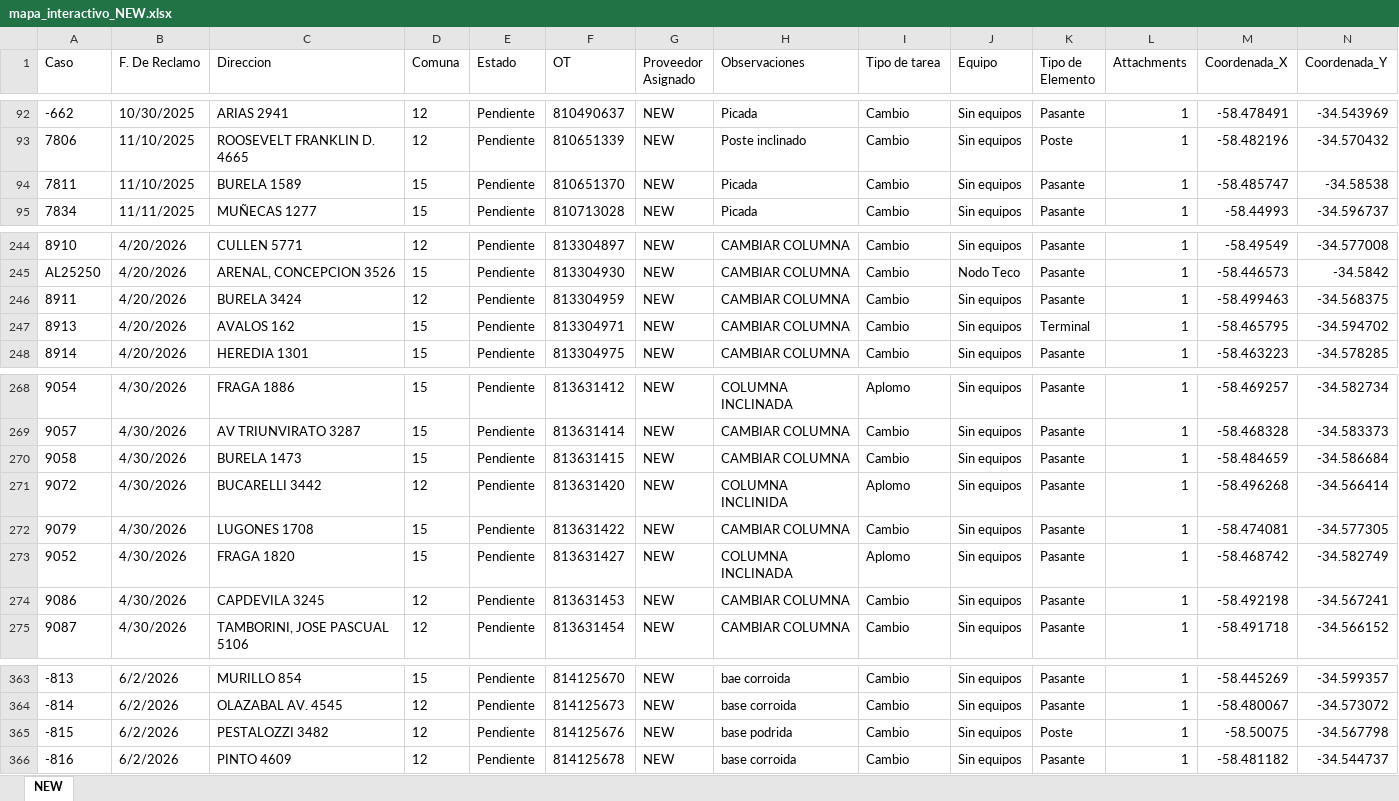
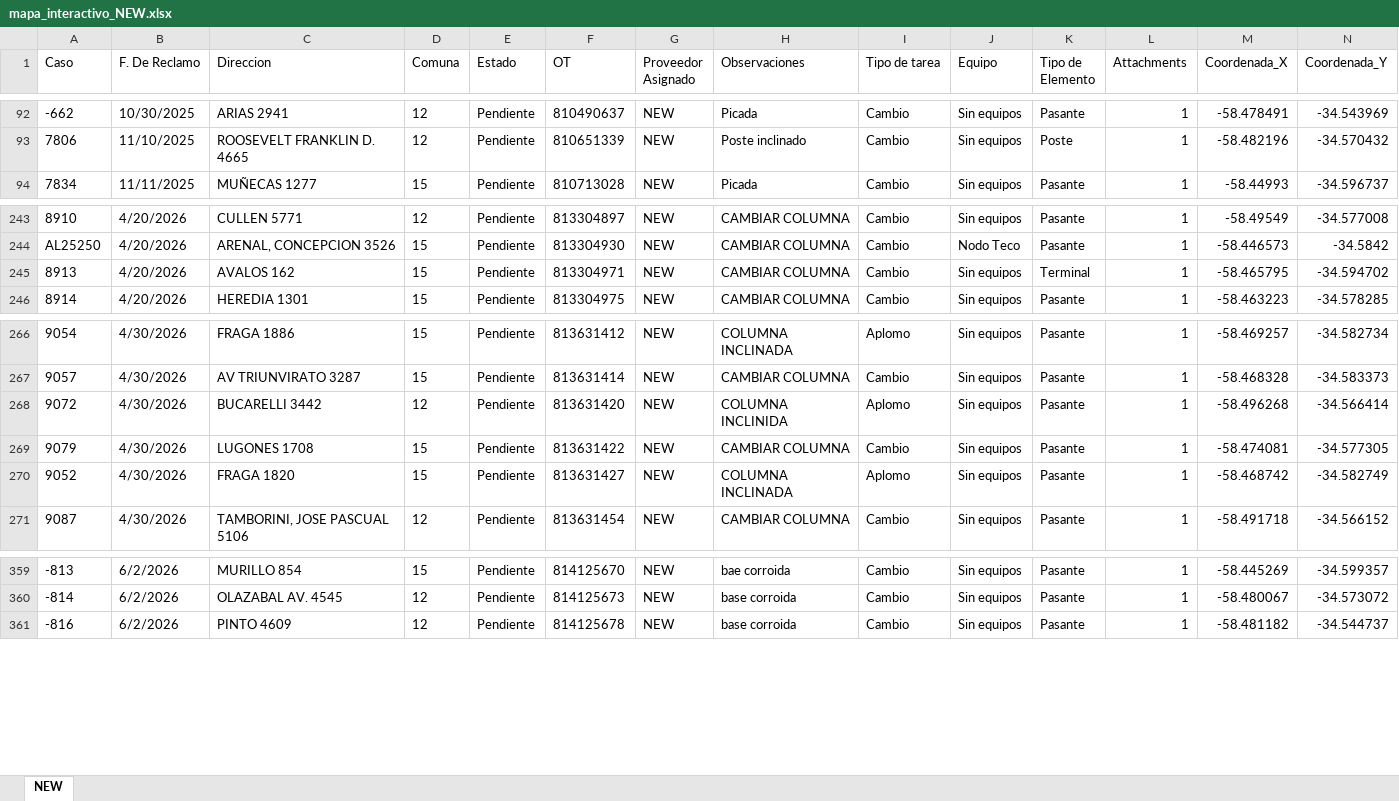
Before and after one commit to gestiondereclamosteco/new, an Excel workbook: mapa_interactivo_NEW.xlsx, sheet NEW, drawn as a sheet; only a part is shown, gaps mark what is left out; values as stored, in another font and other column widths than the file's, no borders; rows hold the shown columns only; the diff names each change by its address in the sheet, - before the commit and + after, or states it on an @@ line.

Commit message:
Actualizacion automatica del mapa (2026-06-19 14:54:02)

```diff
--- a/mapa_interactivo_NEW.xlsx (sheet NEW)
+++ b/mapa_interactivo_NEW.xlsx (sheet NEW)
-row 94: 7811 | 11/10/2025 | BURELA 1589 | 15 | Pendiente | 810651370 | NEW | Picada | Cambio | Sin equipos | Pasante | 1 | -58.485747 | -34.58538
-row 246: 8911 | 4/20/2026 | BURELA 3424 | 12 | Pendiente | 813304959 | NEW | CAMBIAR COLUMNA | Cambio | Sin equipos | Pasante | 1 | -58.499463 | -34.568375
-row 270: 9058 | 4/30/2026 | BURELA 1473 | 15 | Pendiente | 813631415 | NEW | CAMBIAR COLUMNA | Cambio | Sin equipos | Pasante | 1 | -58.484659 | -34.586684
-row 274: 9086 | 4/30/2026 | CAPDEVILA 3245 | 12 | Pendiente | 813631453 | NEW | CAMBIAR COLUMNA | Cambio | Sin equipos | Pasante | 1 | -58.492198 | -34.567241
-row 365: -815 | 6/2/2026 | PESTALOZZI 3482 | 12 | Pendiente | 814125676 | NEW | base podrida | Cambio | Sin equipos | Poste | 1 | -58.50075 | -34.567798
```
Also changed, not shown: 1 other file.
